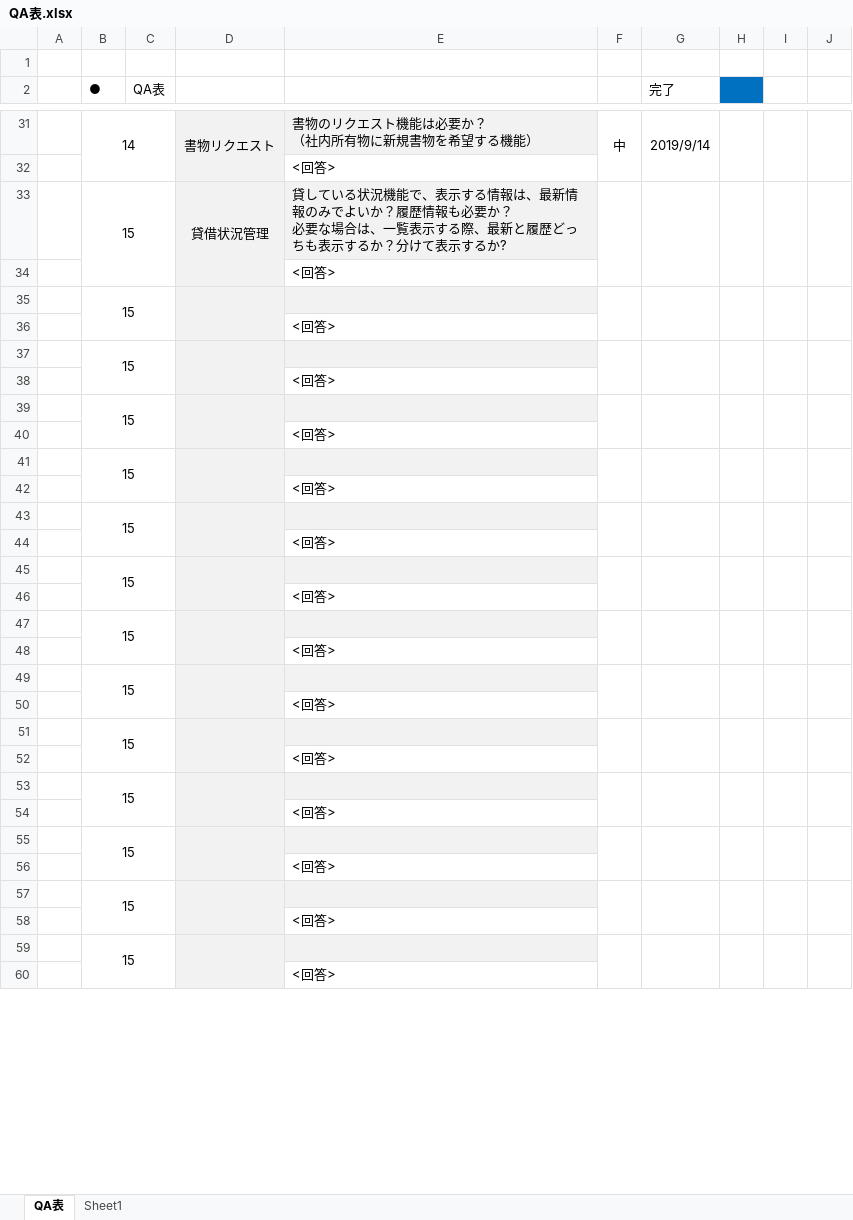
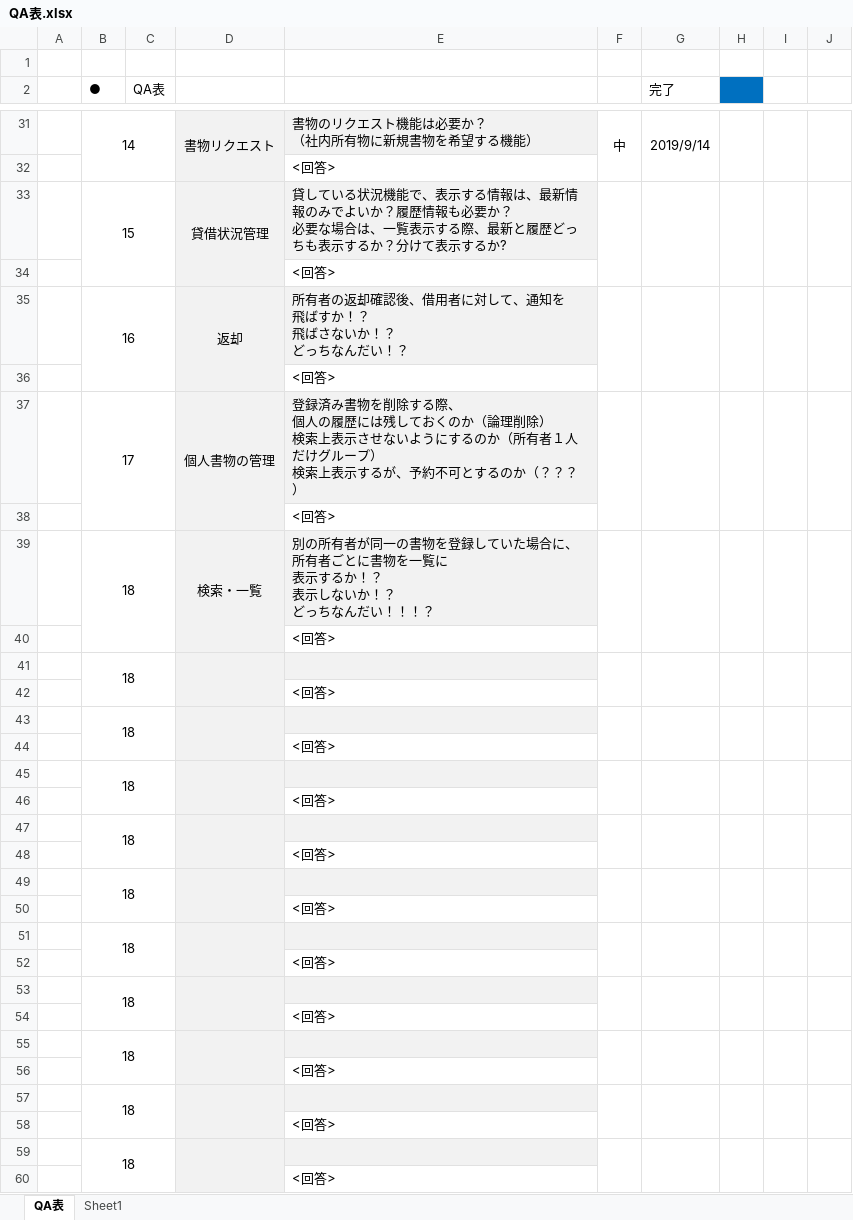
Before and after one commit to MiyukiIkeda/-, an Excel workbook: documents/QA表.xlsx, sheet QA表, drawn as a sheet; only a part is shown, gaps mark what is left out; values as stored, in another font and other column widths than the file's, no borders; conditional formats not drawn; removed rows and columns are numbered as before the commit, all else as after; ↵ is a line break in a cell; the diff covers the shown part only; the diff names each change by its address in the sheet, - before the commit and + after, or states it on an @@ line.

```diff
--- a/documents/QA表.xlsx (sheet QA表)
+++ b/documents/QA表.xlsx (sheet QA表)
-row 35:  | 15
+row 35:  | 16 |  | 返却 | 所有者の返却確認後、借用者に対して、通知を ↵ 飛ばすか！？ ↵ 飛ばさないか！？ ↵ どっちなんだい！？
-row 37:  | 15
+row 37:  | 17 |  | 個人書物の管理 | 登録済み書物を削除する際、 ↵ 個人の履歴には残しておくのか（論理削除） ↵ 検索上表示させないようにするのか（所有者１人だけグループ） ↵ 検索上表示するが、予約不可とするのか（？？？）
-row 39:  | 15
+row 39:  | 18 |  | 検索・一覧 | 別の所有者が同一の書物を登録していた場合に、所有者ごとに書物を一覧に ↵ 表示するか！？ ↵ 表示しないか！？ ↵ どっちなんだい！！！？
-B41 (●): 15
+B41 (●): 18
-B43 (●): 15
+B43 (●): 18
-B45 (●): 15
+B45 (●): 18
-B47 (●): 15
+B47 (●): 18
-B49 (●): 15
+B49 (●): 18
-B51 (●): 15
+B51 (●): 18
-B53 (●): 15
+B53 (●): 18
-B55 (●): 15
+B55 (●): 18
-B57 (●): 15
+B57 (●): 18
-B59 (●): 15
+B59 (●): 18
```
Also changed, not shown: 5 edited cells elsewhere in this sheet, documents/#02.基本設計/業務フロー図.xlsx, documents/#02.基本設計/業務仕様資料.xlsx, 2 other files.
